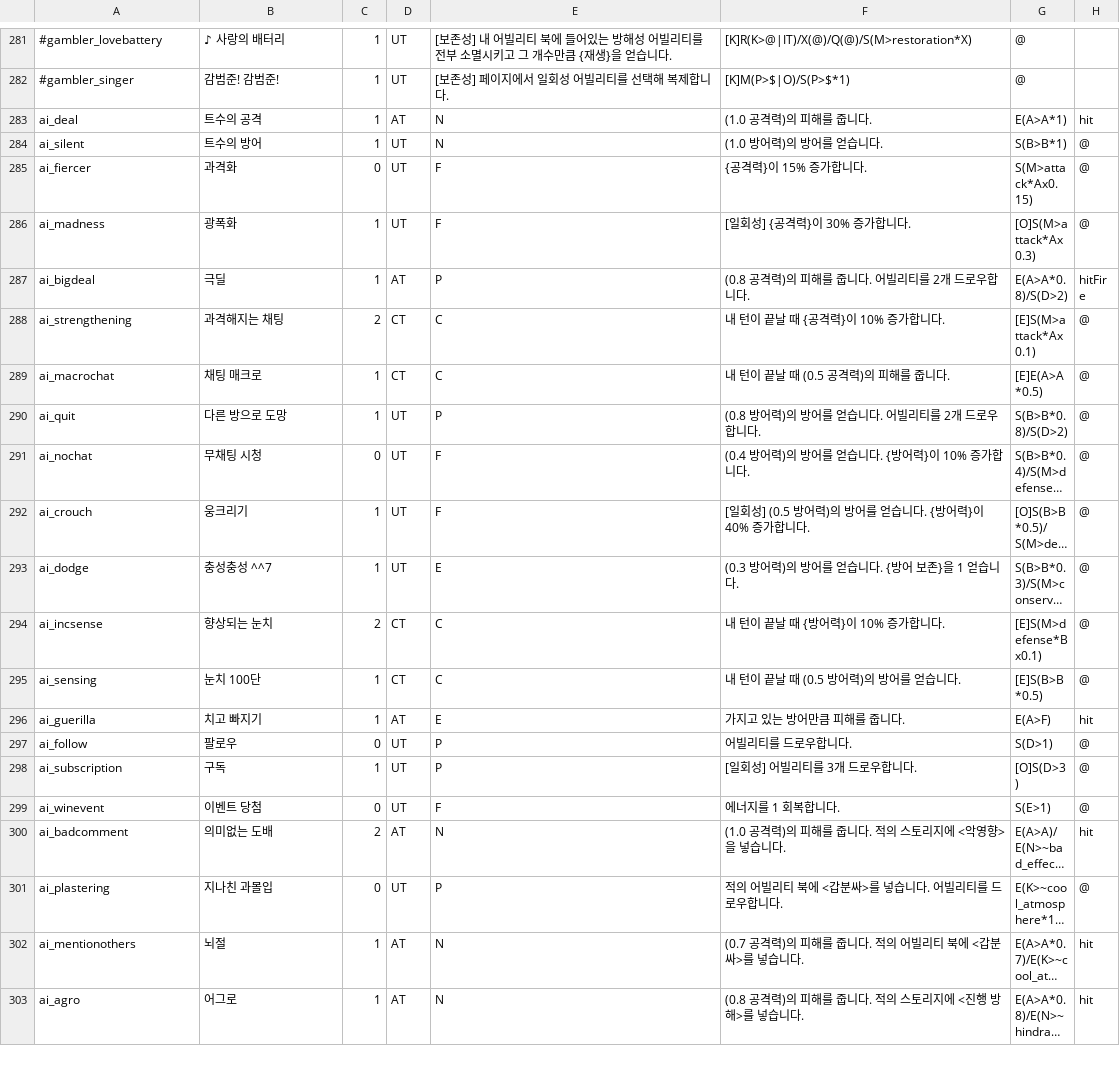
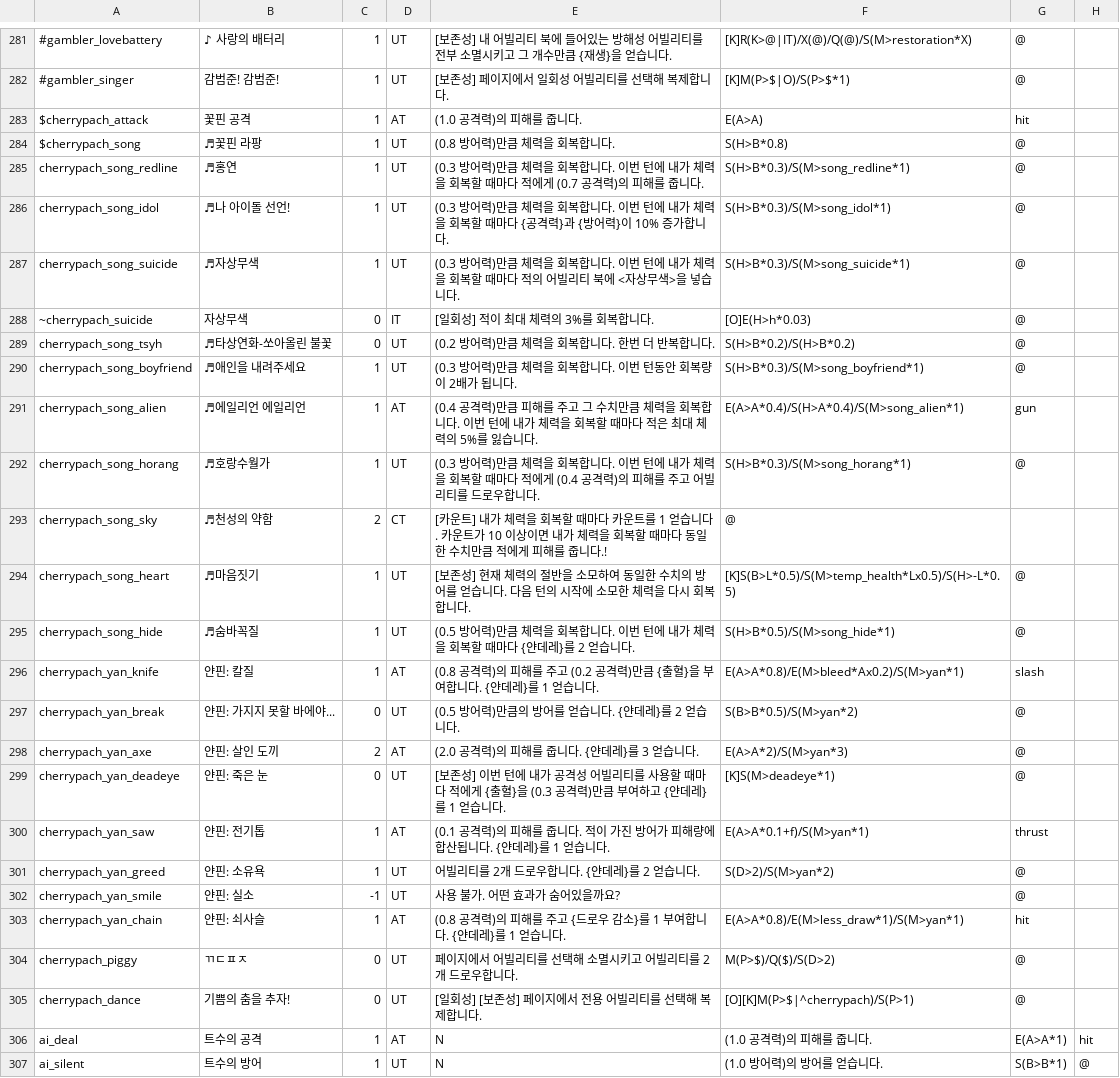
Before and after one commit to RMKroar/Streamers-Rise, a CSV file: character_ability(pre-apply).csv, drawn as a sheet; only a part is shown, gaps mark what is left out; the shorter side is filled out with more unchanged rows; long unchanged cells end in …; the diff names each change by its address in the sheet, - before the commit and + after, or states it on an @@ line.

Commit message:
Update character_ability(pre-apply).csv

```diff
--- a/character_ability(pre-apply).csv
+++ b/character_ability(pre-apply).csv
+row 283: $cherrypach_attack | 꽃핀 공격 | 1 | AT | (1.0 공격력)의 피해를 줍니다. | E(A>A) | hit
+row 284: $cherrypach_song | ♬꽃핀 라팡 | 1 | UT | (0.8 방어력)만큼 체력을 회복합니다. | S(H>B*0.8) | @
+row 285: cherrypach_song_redline | ♬홍연 | 1 | UT | (0.3 방어력)만큼 체력을 회복합니다. 이번 턴에 내가 체력을 회복할 때마다 적에게 (0.7 공격력)의 피해를 줍니다. | S(H>B*0.3)/S(M>song_redline*1) | @
+row 286: cherrypach_song_idol | ♬나 아이돌 선언! | 1 | UT | (0.3 방어력)만큼 체력을 회복합니다. 이번 턴에 내가 체력을 회복할 때마다 {공격력}과 {방어력}이 10% 증가합니다. | S(H>B*0.3)/S(M>song_idol*1) | @
+row 287: cherrypach_song_suicide | ♬자상무색 | 1 | UT | (0.3 방어력)만큼 체력을 회복합니다. 이번 턴에 내가 체력을 회복할 때마다 적의 어빌리티 북에 <자상무색>을 넣습니다. | S(H>B*0.3)/S(M>song_suicide*1) | @
+row 288: ~cherrypach_suicide | 자상무색 | 0 | IT | [일회성] 적이 최대 체력의 3%를 회복합니다. | [O]E(H>h*0.03) | @
+row 289: cherrypach_song_tsyh | ♬타상연화-쏘아올린 불꽃 | 0 | UT | (0.2 방어력)만큼 체력을 회복합니다. 한번 더 반복합니다. | S(H>B*0.2)/S(H>B*0.2) | @
+row 290: cherrypach_song_boyfriend | ♬애인을 내려주세요 | 1 | UT | (0.3 방어력)만큼 체력을 회복합니다. 이번 턴동안 회복량이 2배가 됩니다. | S(H>B*0.3)/S(M>song_boyfriend*1) | @
+row 291: cherrypach_song_alien | ♬에일리언 에일리언 | 1 | AT | (0.4 공격력)만큼 피해를 주고 그 수치만큼 체력을 회복합니다. 이번 턴에 내가 체력을 회복할 때마다 적은 최대 체력의 5%를 잃습니다. | E(A>A*0.4)/S(H>A*0.4)/S(M>song_alien*1) | gun
+row 292: cherrypach_song_horang | ♬호랑수월가 | 1 | UT | (0.3 방어력)만큼 체력을 회복합니다. 이번 턴에 내가 체력을 회복할 때마다 적에게 (0.4 공격력)의 피해를 주고 어빌리티를 드로우합니다. | S(H>B*0.3)/S(M>song_horang*1) | @
+row 293: cherrypach_song_sky | ♬천성의 약함 | 2 | CT | [카운트] 내가 체력을 회복할 때마다 카운트를 1 얻습니다. 카운트가 10 이상이면 내가 체력을 회복할 때마다 동일한 수치만큼 적에게 피해를 줍니다.! | @
+row 294: cherrypach_song_heart | ♬마음짓기 | 1 | UT | [보존성] 현재 체력의 절반을 소모하여 동일한 수치의 방어를 얻습니다. 다음 턴의 시작에 소모한 체력을 다시 회복합니다. | [K]S(B>L*0.5)/S(M>temp_health*Lx0.5)/S(H>-L*0.5) | @
+row 295: cherrypach_song_hide | ♬숨바꼭질 | 1 | UT | (0.5 방어력)만큼 체력을 회복합니다. 이번 턴에 내가 체력을 회복할 때마다 {얀데레}를 2 얻습니다. | S(H>B*0.5)/S(M>song_hide*1) | @
+row 296: cherrypach_yan_knife | 얀핀: 칼질 | 1 | AT | (0.8 공격력)의 피해를 주고 (0.2 공격력)만큼 {출혈}을 부여합니다. {얀데레}를 1 얻습니다. | E(A>A*0.8)/E(M>bleed*Ax0.2)/S(M>yan*1) | slash
+row 297: cherrypach_yan_break | 얀핀: 가지지 못할 바에야... | 0 | UT | (0.5 방어력)만큼의 방어를 얻습니다. {얀데레}를 2 얻습니다. | S(B>B*0.5)/S(M>yan*2) | @
+row 298: cherrypach_yan_axe | 얀핀: 살인 도끼 | 2 | AT | (2.0 공격력)의 피해를 줍니다. {얀데레}를 3 얻습니다. | E(A>A*2)/S(M>yan*3) | @
+row 299: cherrypach_yan_deadeye | 얀핀: 죽은 눈 | 0 | UT | [보존성] 이번 턴에 내가 공격성 어빌리티를 사용할 때마다 적에게 {출혈}을 (0.3 공격력)만큼 부여하고 {얀데레}를 1 얻습니다. | [K]S(M>deadeye*1) | @
+row 300: cherrypach_yan_saw | 얀핀: 전기톱 | 1 | AT | (0.1 공격력)의 피해를 줍니다. 적이 가진 방어가 피해량에 합산됩니다. {얀데레}를 1 얻습니다. | E(A>A*0.1+f)/S(M>yan*1) | thrust
+row 301: cherrypach_yan_greed | 얀핀: 소유욕 | 1 | UT | 어빌리티를 2개 드로우합니다. {얀데레}를 2 얻습니다. | S(D>2)/S(M>yan*2) | @
+row 302: cherrypach_yan_smile | 얀핀: 실소 | -1 | UT | 사용 불가. 어떤 효과가 숨어있을까요? |  | @
+row 303: cherrypach_yan_chain | 얀핀: 쇠사슬 | 1 | AT | (0.8 공격력)의 피해를 주고 {드로우 감소}를 1 부여합니다. {얀데레}를 1 얻습니다. | E(A>A*0.8)/E(M>less_draw*1)/S(M>yan*1) | hit
+row 304: cherrypach_piggy | ㄲㄷㅍㅈ | 0 | UT | 페이지에서 어빌리티를 선택해 소멸시키고 어빌리티를 2개 드로우합니다. | M(P>$)/Q($)/S(D>2) | @
+row 305: cherrypach_dance | 기쁨의 춤을 추자! | 0 | UT | [일회성] [보존성] 페이지에서 전용 어빌리티를 선택해 복제합니다. | [O][K]M(P>$|^cherrypach)/S(P>1) | @
```
